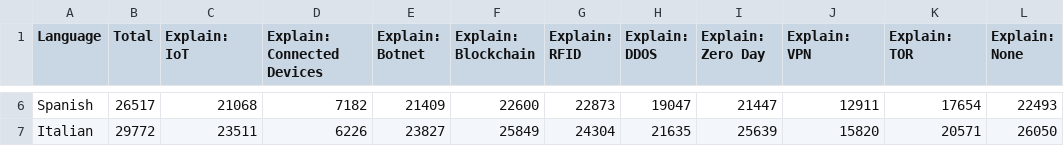
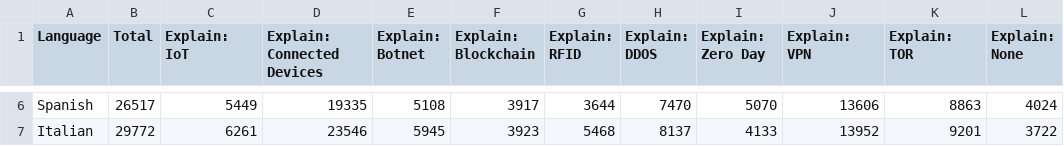
Before and after one commit to INFO-4602-5602/project-3-mozilla-project3-team11, a CSV file: Submission/vis3/viz3.csv, drawn as a sheet; only a part is shown, gaps mark what is left out; the diff covers the shown part only; the diff names each change by its address in the sheet, - before the commit and + after, or states it on an @@ line.

```diff
--- a/Submission/vis3/viz3.csv
+++ b/Submission/vis3/viz3.csv
-C6 (Explain: IoT): 21068
+C6 (Explain: IoT): 5449
-D6 (Explain: Connected Devices): 7182
+D6 (Explain: Connected Devices): 19335
-E6 (Explain: Botnet): 21409
+E6 (Explain: Botnet): 5108
-F6 (Explain: Blockchain): 22600
+F6 (Explain: Blockchain): 3917
-G6 (Explain: RFID): 22873
+G6 (Explain: RFID): 3644
-H6 (Explain: DDOS): 19047
+H6 (Explain: DDOS): 7470
-I6 (Explain: Zero Day): 21447
+I6 (Explain: Zero Day): 5070
-J6 (Explain: VPN): 12911
+J6 (Explain: VPN): 13606
-K6 (Explain: TOR): 17654
+K6 (Explain: TOR): 8863
-L6 (Explain: None): 22493
+L6 (Explain: None): 4024
-C7 (Explain: IoT): 23511
+C7 (Explain: IoT): 6261
-D7 (Explain: Connected Devices): 6226
+D7 (Explain: Connected Devices): 23546
-E7 (Explain: Botnet): 23827
+E7 (Explain: Botnet): 5945
-F7 (Explain: Blockchain): 25849
+F7 (Explain: Blockchain): 3923
-G7 (Explain: RFID): 24304
+G7 (Explain: RFID): 5468
-H7 (Explain: DDOS): 21635
+H7 (Explain: DDOS): 8137
-I7 (Explain: Zero Day): 25639
+I7 (Explain: Zero Day): 4133
-J7 (Explain: VPN): 15820
+J7 (Explain: VPN): 13952
-K7 (Explain: TOR): 20571
+K7 (Explain: TOR): 9201
-L7 (Explain: None): 26050
+L7 (Explain: None): 3722
```
Also changed, not shown: 1 added row, 1 removed row and 30 edited cells elsewhere in this file, 3 other files.
